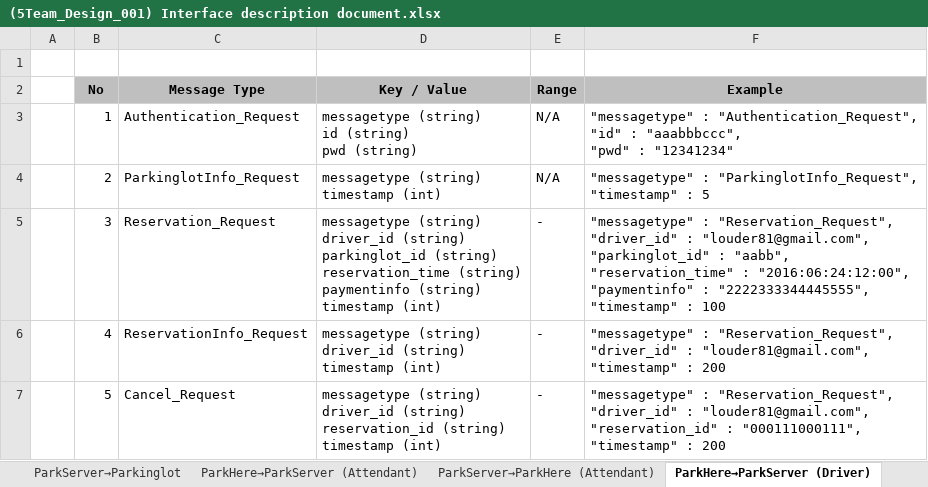
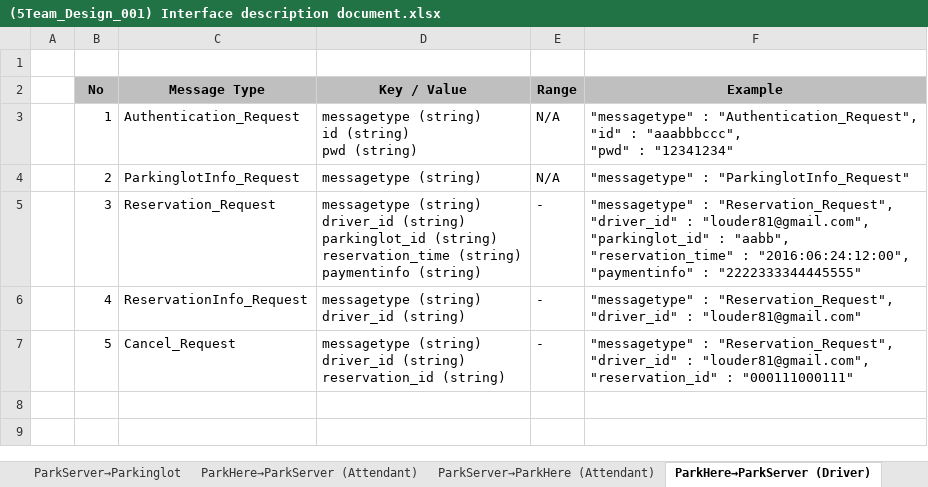
Before and after one commit to iluvjinhee/SureParkSystem, an Excel workbook: DesignDocument/(5Team_Design_001) Interface description document.xlsx, sheet ParkHere→ParkServer (Driver), drawn as a sheet; values as stored, in another font and other column widths than the file's, no borders; ↵ is a line break in a cell; the diff names each change by its address in the sheet, - before the commit and + after, or states it on an @@ line.

```diff
--- a/DesignDocument/(5Team_Design_001) Interface description document.xlsx (sheet ParkHere→ParkServer (Driver))
+++ b/DesignDocument/(5Team_Design_001) Interface description document.xlsx (sheet ParkHere→ParkServer (Driver))
-D4 (Key / Value): messagetype (string) ↵ timestamp (int)
+D4 (Key / Value): messagetype (string)
-F4 (Example): "messagetype" : "ParkinglotInfo_Request", ↵ "timestamp" : 5
+F4 (Example): "messagetype" : "ParkinglotInfo_Request"
-D5 (Key / Value): …paymentinfo (string) ↵ timestamp (int)
+D5 (Key / Value): …paymentinfo (string)
-F5 (Example): …"paymentinfo" : "2222333344445555", ↵ "timestamp" : 100
+F5 (Example): …"paymentinfo" : "2222333344445555"
-D6 (Key / Value): …driver_id (string) ↵ timestamp (int)
+D6 (Key / Value): …driver_id (string)
-F6 (Example): …"driver_id" : "louder81@gmail.com", ↵ "timestamp" : 200
+F6 (Example): …"driver_id" : "louder81@gmail.com"
-D7 (Key / Value): …reservation_id (string) ↵ timestamp (int)
+D7 (Key / Value): …reservation_id (string)
-F7 (Example): …"reservation_id" : "000111000111", ↵ "timestamp" : 200
+F7 (Example): …"reservation_id" : "000111000111"
```
Also changed, not shown: sheet ParkHere→ParkServer (Attendant), sheet ParkServer→ParkHere (Driver), sheet ParkServer→ParkHere (Attendant), sheet ParkServer→Parkinglot, sheet Parkinglot→ParkServer, other sheet tabs, 3 other files.
